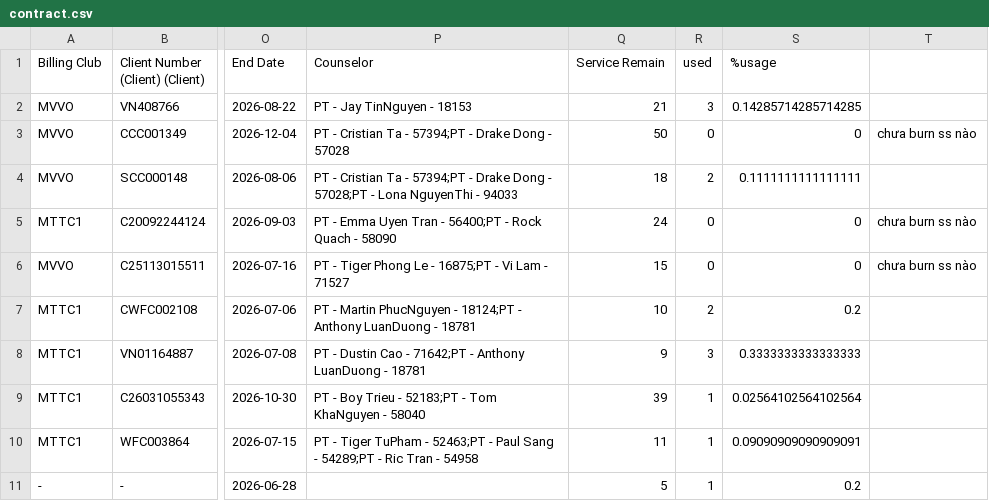
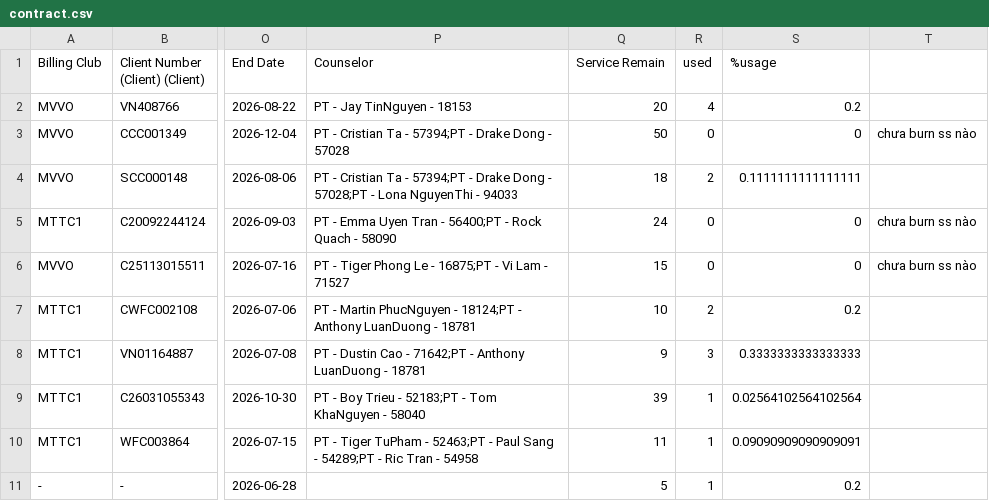
Before and after one commit to dtchien401/physio-booking-schedule, a CSV file: contract.csv, drawn as a sheet; only a part is shown, gaps mark what is left out; the diff names each change by its address in the sheet, - before the commit and + after, or states it on an @@ line.

Commit message:
Auto upload contract.csv from Google Sheets

```diff
--- a/contract.csv
+++ b/contract.csv
-Q2 (Service Remain): 21
+Q2 (Service Remain): 20
-R2 (used): 3
+R2 (used): 4
-S2 (%usage): 0.14285714285714285
+S2 (%usage): 0.2
```
